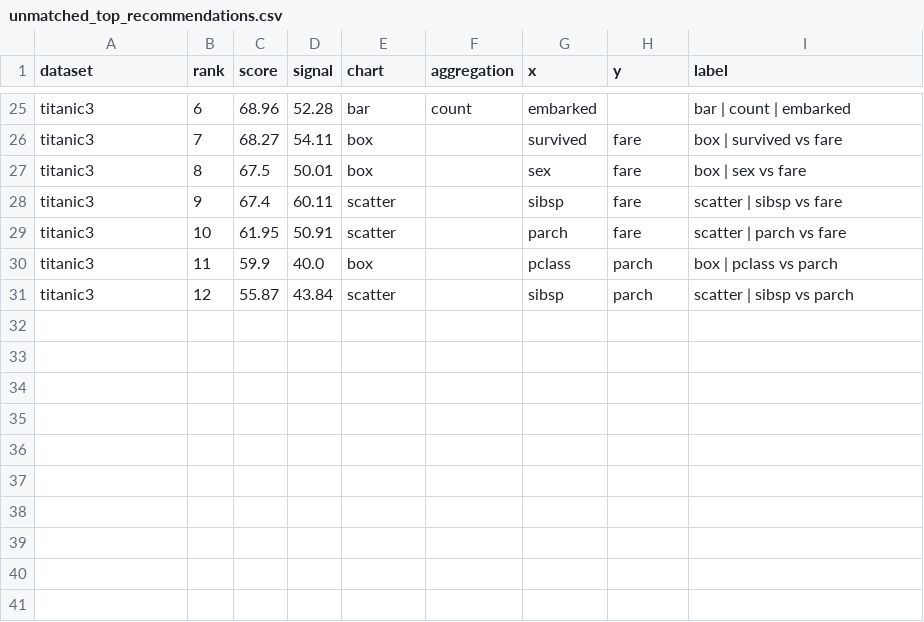
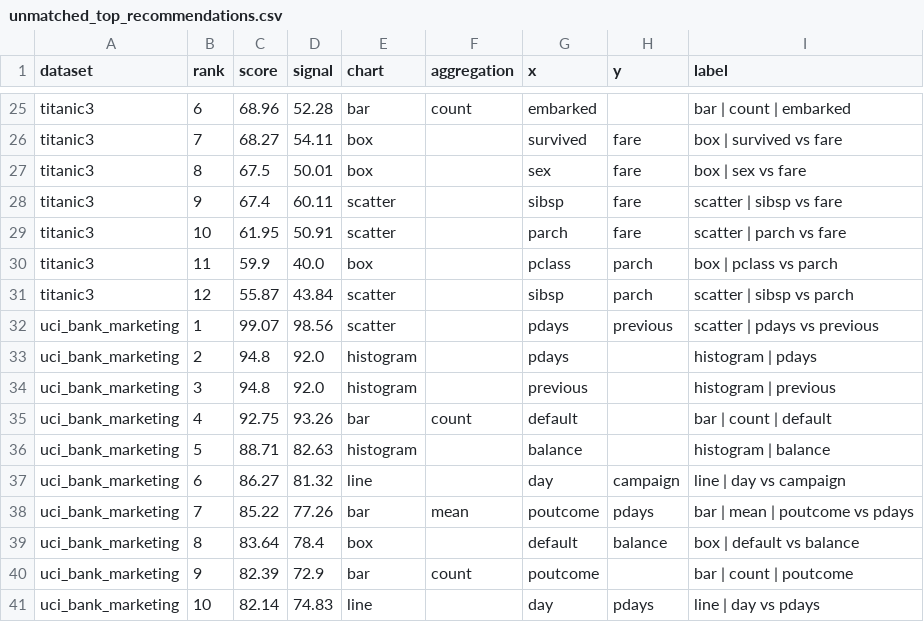
Before and after one commit to josh-hu1/Visift, a CSV file: evaluation/results/real_world_v1/unmatched_top_recommendations.csv, drawn as a sheet; only a part is shown, gaps mark what is left out.

```diff
--- a/evaluation/results/real_world_v1/unmatched_top_recommendations.csv
+++ b/evaluation/results/real_world_v1/unmatched_top_recommendations.csv
@@ -31 +31,11 @@ titanic3,11,59.9,40.0,box,,pclass,parch,box | pclass vs parch
 titanic3,12,55.87,43.84,scatter,,sibsp,parch,scatter | sibsp vs parch
+uci_bank_marketing,1,99.07,98.56,scatter,,pdays,previous,scatter | pdays vs previous
+uci_bank_marketing,2,94.8,92.0,histogram,,pdays,,histogram | pdays
+uci_bank_marketing,3,94.8,92.0,histogram,,previous,,histogram | previous
+uci_bank_marketing,4,92.75,93.26,bar,count,default,,bar | count | default
+uci_bank_marketing,5,88.71,82.63,histogram,,balance,,histogram | balance
+uci_bank_marketing,6,86.27,81.32,line,,day,campaign,line | day vs campaign
+uci_bank_marketing,7,85.22,77.26,bar,mean,poutcome,pdays,bar | mean | poutcome vs pdays
+uci_bank_marketing,8,83.64,78.4,box,,default,balance,box | default vs balance
+uci_bank_marketing,9,82.39,72.9,bar,count,poutcome,,bar | count | poutcome
+uci_bank_marketing,10,82.14,74.83,line,,day,pdays,line | day vs pdays
```
Also changed, not shown: evaluation/results/real_world_v1/dataset_summary.csv, evaluation/results/real_world_v1/expected_insight_ranks.csv, 5 other files.
